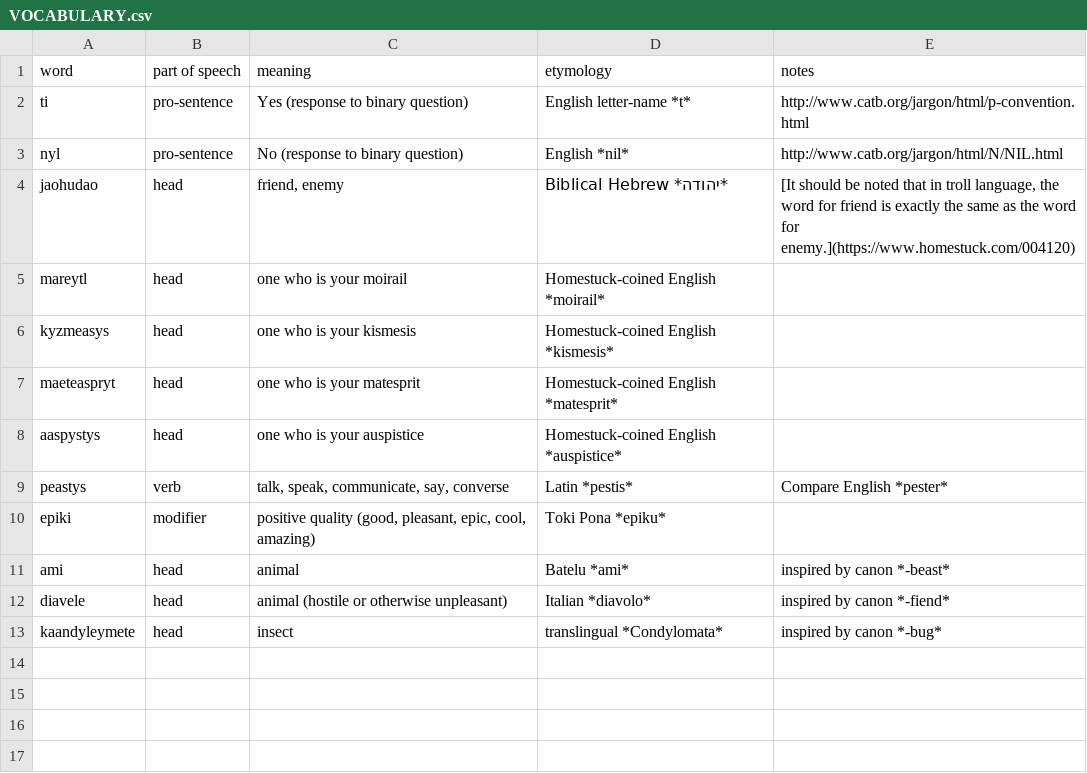
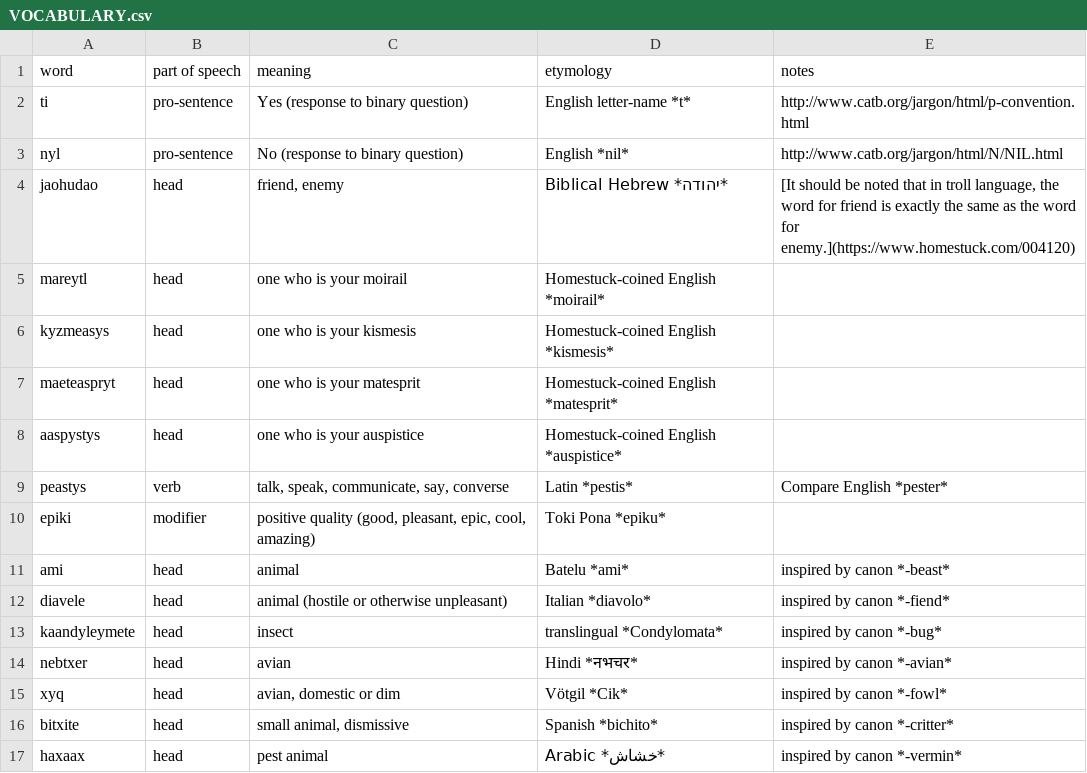
Before and after one commit to robinpie/alternian, a CSV file: VOCABULARY.csv, drawn as a sheet; the diff names each change by its address in the sheet, - before the commit and + after, or states it on an @@ line.

Commit message:
more vocab

```diff
--- a/VOCABULARY.csv
+++ b/VOCABULARY.csv
+row 14: nebtxer | head | avian | Hindi *नभचर* | inspired by canon *-avian*
+row 15: xyq | head | avian, domestic or dim | Vötgil *Cik* | inspired by canon *-fowl*
+row 16: bitxite | head | small animal, dismissive | Spanish *bichito* | inspired by canon *-critter*
+row 17: haxaax | head | pest animal | Arabic *خشاش* | inspired by canon *-vermin*
```
